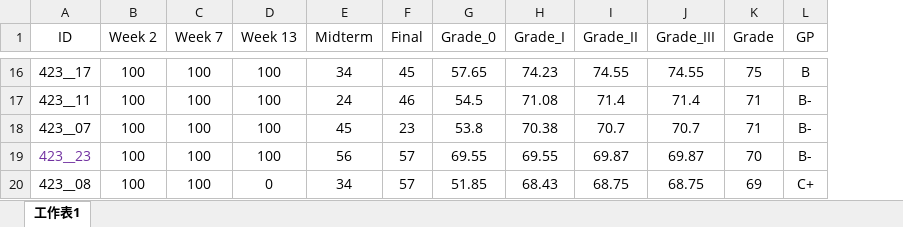
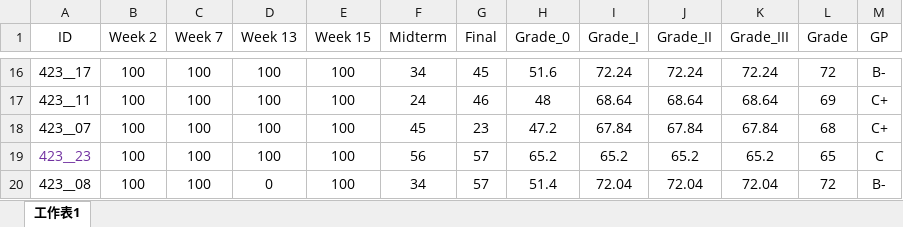
Before and after one commit to politics-tchsiao/politics-, an Excel workbook: grade/grade.xlsx, sheet 工作表1, drawn as a sheet; only a part is shown, gaps mark what is left out; values as stored, in another font and other column widths than the file's, no borders; conditional formats not drawn; addresses are those after the commit; the diff covers the shown part only; the diff names each change by its address in the sheet, - before the commit and + after, or states it on an @@ line.

```diff
--- a/grade/grade.xlsx (sheet 工作表1)
+++ b/grade/grade.xlsx (sheet 工作表1)
+column E (Week 15), rows 16-20: all 100
-H16 (Grade_0): 57.65
+H16 (Grade_0): 51.6
-I16 (Grade_I): 74.23
+I16 (Grade_I): 72.24
-J16 (Grade_II): 74.55
+J16 (Grade_II): 72.24
-K16 (Grade_III): 74.55
+K16 (Grade_III): 72.24
-L16 (Grade): 75
+L16 (Grade): 72
-M16 (GP): B
+M16 (GP): B-
-H17 (Grade_0): 54.5
+H17 (Grade_0): 48
-I17 (Grade_I): 71.08
+I17 (Grade_I): 68.64
-J17 (Grade_II): 71.4
+J17 (Grade_II): 68.64
-K17 (Grade_III): 71.4
+K17 (Grade_III): 68.64
-L17 (Grade): 71
+L17 (Grade): 69
-M17:M18 (GP): B-
+M17:M18 (GP): C+
-H18 (Grade_0): 53.8
+H18 (Grade_0): 47.2
-I18 (Grade_I): 70.38
+I18 (Grade_I): 67.84
-J18 (Grade_II): 70.7
+J18 (Grade_II): 67.84
-K18 (Grade_III): 70.7
+K18 (Grade_III): 67.84
-L18 (Grade): 71
+L18 (Grade): 68
-H19 (Grade_0): 69.55
+H19 (Grade_0): 65.2
-I19 (Grade_I): 69.55
+I19 (Grade_I): 65.2
-J19 (Grade_II): 69.87
+J19 (Grade_II): 65.2
-K19 (Grade_III): 69.87
+K19 (Grade_III): 65.2
-L19 (Grade): 70
+L19 (Grade): 65
-M19 (GP): B-
+M19 (GP): C
-H20 (Grade_0): 51.85
+H20 (Grade_0): 51.4
-I20 (Grade_I): 68.43
+I20 (Grade_I): 72.04
-J20 (Grade_II): 68.75
+J20 (Grade_II): 72.04
-K20 (Grade_III): 68.75
+K20 (Grade_III): 72.04
-L20 (Grade): 69
+L20 (Grade): 72
-M20 (GP): C+
+M20 (GP): B-
```
Also changed, not shown: 96 edited cells elsewhere in this sheet, formulas that keep their value, 1 other file.
